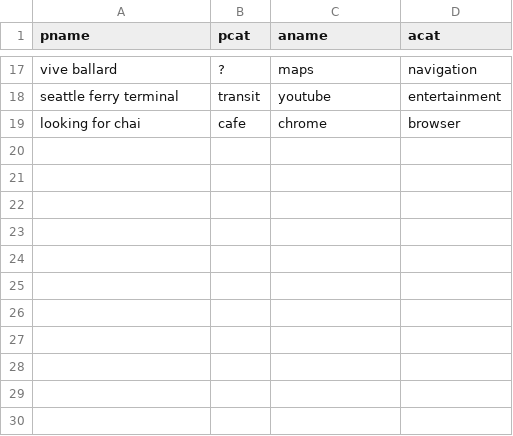
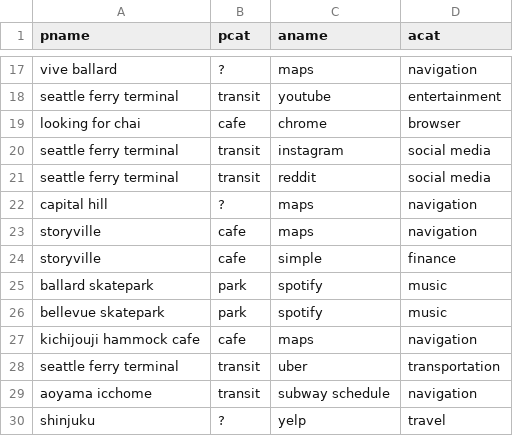
Before and after one commit to patrickeddy/ari, a CSV file: data.csv, drawn as a sheet; only a part is shown, gaps mark what is left out; the diff names each change by its address in the sheet, - before the commit and + after, or states it on an @@ line.

Commit message:
Added some more data, and fixed logs.

```diff
--- a/data.csv
+++ b/data.csv
+row 20: seattle ferry terminal | transit | instagram | social media
+row 21: seattle ferry terminal | transit | reddit | social media
+row 22: capital hill | ? | maps | navigation
+row 23: storyville | cafe | maps | navigation
+row 24: storyville | cafe | simple | finance
+row 25: ballard skatepark | park | spotify | music
+row 26: bellevue skatepark | park | spotify | music
+row 27: kichijouji hammock cafe | cafe | maps | navigation
+row 28: seattle ferry terminal | transit | uber | transportation
+row 29: aoyama icchome | transit | subway schedule | navigation
+row 30: shinjuku | ? | yelp | travel
```
Also changed, not shown: 4 other files.
